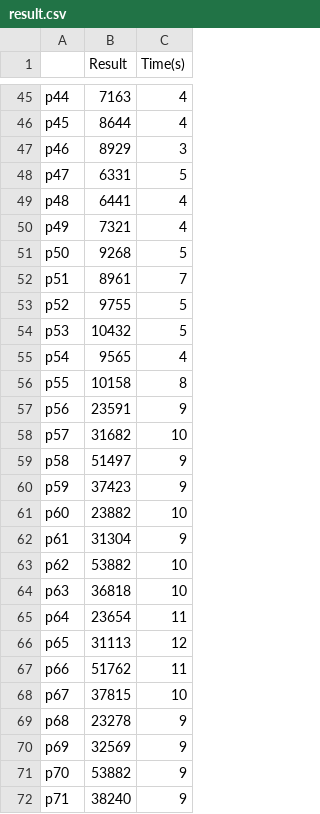
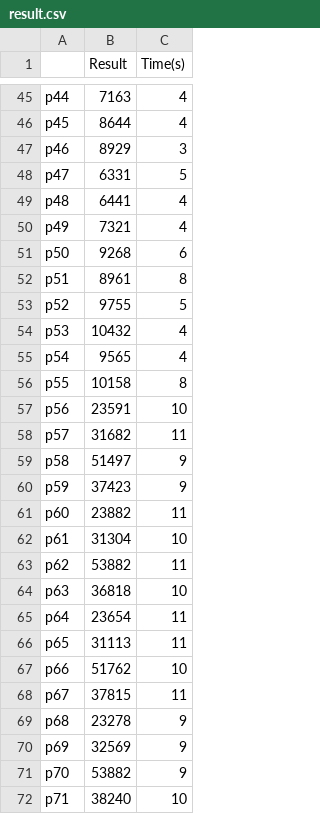
Before and after one commit to SiskonEmilia/CFLP, a CSV file: GA/result.csv, drawn as a sheet; only a part is shown, gaps mark what is left out; the diff covers the shown part only.

```diff
--- a/GA/result.csv
+++ b/GA/result.csv
@@ -50,20 +50,20 @@ p48,6441,4
 p49,7321,4
-p50,9268,5
-p51,8961,7
+p50,9268,6
+p51,8961,8
 p52,9755,5
-p53,10432,5
+p53,10432,4
 p54,9565,4
 p55,10158,8
-p56,23591,9
-p57,31682,10
+p56,23591,10
+p57,31682,11
 p58,51497,9
 p59,37423,9
-p60,23882,10
-p61,31304,9
-p62,53882,10
+p60,23882,11
+p61,31304,10
+p62,53882,11
 p63,36818,10
 p64,23654,11
-p65,31113,12
-p66,51762,11
-p67,37815,10
+p65,31113,11
+p66,51762,10
+p67,37815,11
 p68,23278,9
@@ -71,2 +71,2 @@ p69,32569,9
 p70,53882,9
-p71,38240,9
+p71,38240,10
```
Also changed, not shown: 17 edited cells elsewhere in this file, 10 other files.
